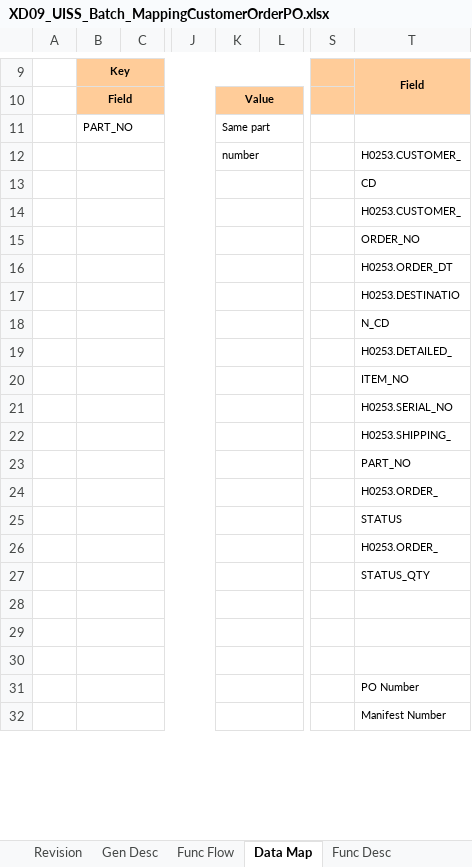
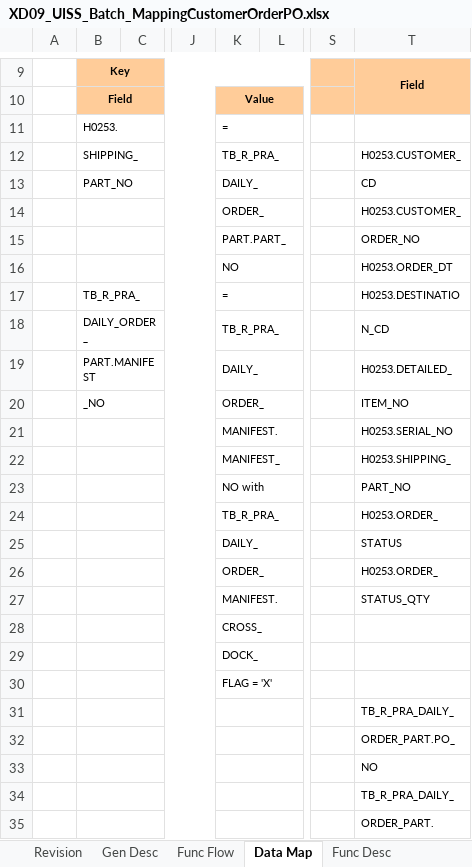
Before and after one commit to ivanrayhannn/crossdockpoc, an Excel workbook: deliverables/function_list_v2/uiss/XD09_UISS_Batch_MappingCustomerOrderPO.xlsx, sheet Data Map, drawn as a sheet; only a part is shown, gaps mark what is left out; values as stored, in another font and other column widths than the file's, no borders; removed rows and columns are numbered as before the commit, all else as after; rows hold the shown columns only; the diff covers the shown part only; the diff names each change by its address in the sheet, - before the commit and + after, or states it on an @@ line.

```diff
--- a/deliverables/function_list_v2/uiss/XD09_UISS_Batch_MappingCustomerOrderPO.xlsx (sheet Data Map)
+++ b/deliverables/function_list_v2/uiss/XD09_UISS_Batch_MappingCustomerOrderPO.xlsx (sheet Data Map)
-B11: PART_NO
+B11: H0253.
-K11: Same part
+K11: =
-B12: (empty)
+B12: SHIPPING_
-K12: number
+K12: TB_R_PRA_
-row 13:  |  |  |  |  |  |  | CD
+row 13:  | PART_NO |  |  | DAILY_ |  |  | CD
-K14: (empty)
+K14: ORDER_
-K15: (empty)
+K15: PART.PART_
-K16: (empty)
+K16: NO
-B17: (empty)
+B17: TB_R_PRA_
-K17: (empty)
+K17: =
-row 18:  |  |  |  |  |  |  | N_CD
+row 18:  | DAILY_ORDER_ |  |  | TB_R_PRA_ |  |  | N_CD
-B19: (empty)
+B19: PART.MANIFEST
-K19: (empty)
+K19: DAILY_
-B20: (empty)
+B20: _NO
-K20: (empty)
+K20: ORDER_
-K21: (empty)
+K21: MANIFEST.
-K22: (empty)
+K22: MANIFEST_
-K23: (empty)
+K23: NO with
-K24: (empty)
+K24: TB_R_PRA_
-K25: (empty)
+K25: DAILY_
-K26: (empty)
+K26: ORDER_
-K27: (empty)
+K27: MANIFEST.
-K28: (empty)
+K28: CROSS_
-K29: (empty)
+K29: DOCK_
-K30: (empty)
+K30: FLAG = 'X'
-T31: PO Number
+T31: TB_R_PRA_DAILY_
+row 32:  |  |  |  |  |  |  | ORDER_PART.PO_
+row 33:  |  |  |  |  |  |  | NO
-T34: Manifest Number
+T34: TB_R_PRA_DAILY_
+row 35:  |  |  |  |  |  |  | ORDER_PART.
```
Also changed, not shown: 23 added rows, 1 removed row and 14 edited cells elsewhere in this sheet, sheet Gen Desc, sheet Func Flow, sheet Appendix, sheet Sample Input, charts or pictures, deliverables/function_list_v2/bpf/Crossdock_BPF_Level2.xlsx, deliverables/function_list_v2/uiss/XD11_UISS_Batch_CancelCrossdockCustomerOrder.xlsx, 11 other files.
